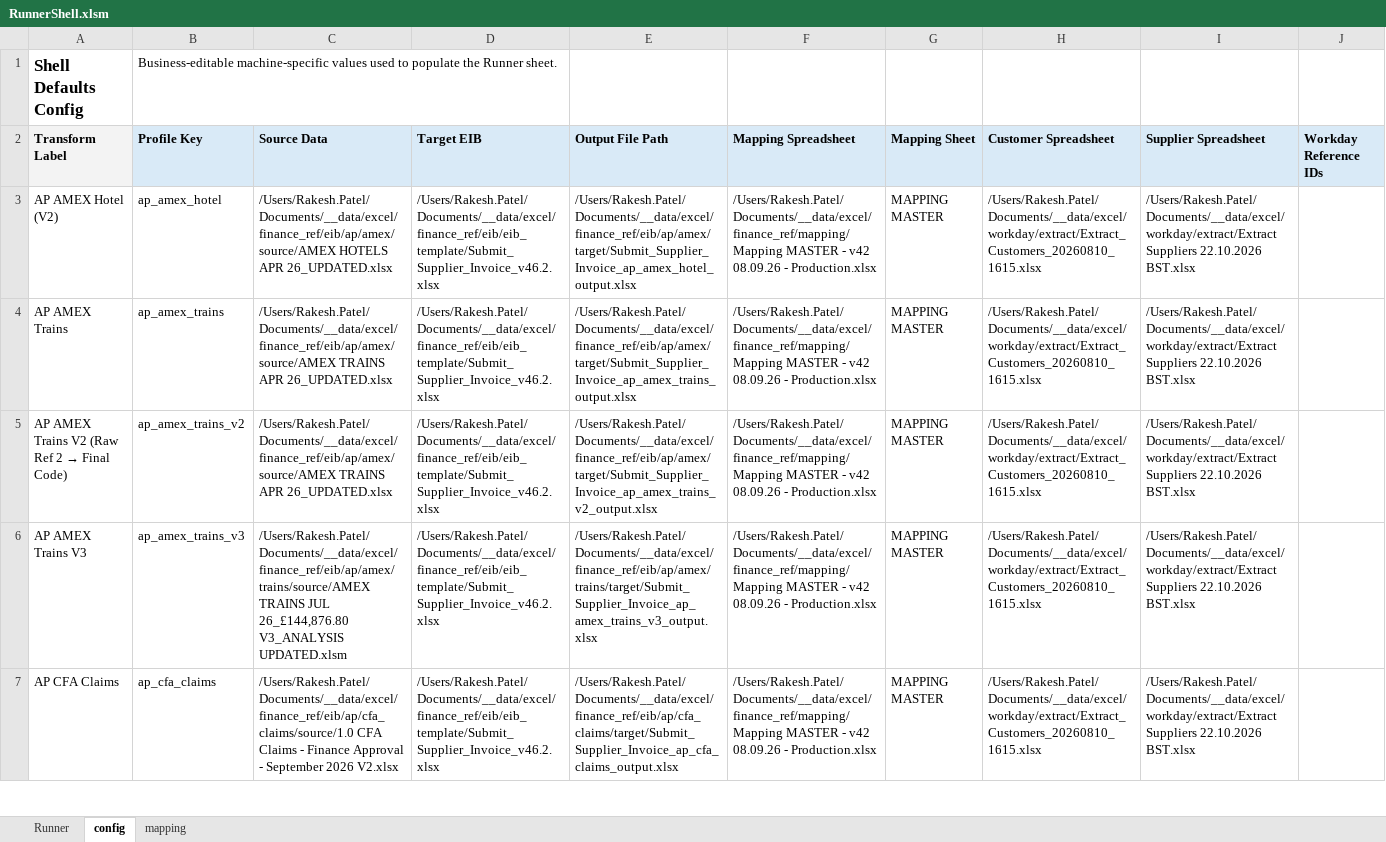
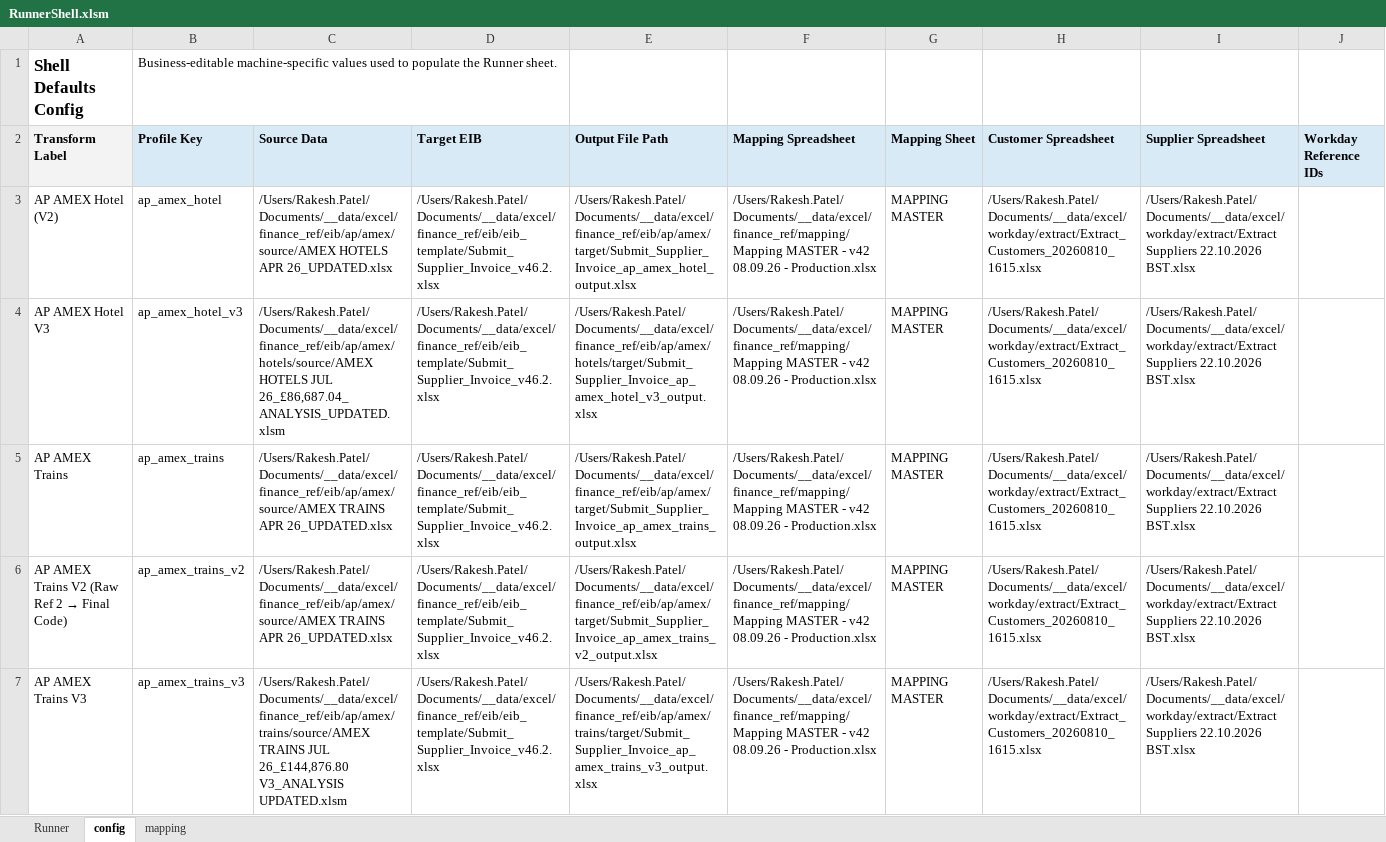
Before and after one commit to rpatel-fa/fa_workday_etl, an Excel workbook: implementations/elt_transform_excel/runner_shell/RunnerShell.xlsm, sheet config, drawn as a sheet; only a part is shown; the shorter side is filled out with more unchanged rows; values as stored, in another font and other column widths than the file's, no borders; the diff names each change by its address in the sheet, - before the commit and + after, or states it on an @@ line.

Commit message:
Added new ap_amex_hotel_v3 files for the new logic

```diff
--- a/implementations/elt_transform_excel/runner_shell/RunnerShell.xlsm (sheet config)
+++ b/implementations/elt_transform_excel/runner_shell/RunnerShell.xlsm (sheet config)
+row 4: AP AMEX Hotel V3 | ap_amex_hotel_v3 | /Users/Rakesh.Patel/Documents/__data/excel/finance_ref/eib/ap/amex/hotels/source/AMEX HOTELS JUL 26_£86,687.04_ANALYSIS_UPDATED.xlsm | /Users/Rakesh.Patel/Documents/__data/excel/finance_ref/eib/eib_template/Submit_Supplier_Invoice_v46.2.xlsx | /Users/Rakesh.Patel/Documents/__data/excel/finance_ref/eib/ap/amex/hotels/target/Submit_Supplier_Invoice_ap_amex_hotel_v3_output.xlsx | /Users/Rakesh.Patel/Documents/__data/excel/finance_ref/mapping/Mapping MASTER - v42 08.09.26 - Production.xlsx | MAPPING MASTER | /Users/Rakesh.Patel/Documents/__data/excel/workday/extract/Extract_Customers_20260810_1615.xlsx | /Users/Rakesh.Patel/Documents/__data/excel/workday/extract/Extract Suppliers 22.10.2026 BST.xlsx
```
Also changed, not shown: sheet Runner, 4 other files.
